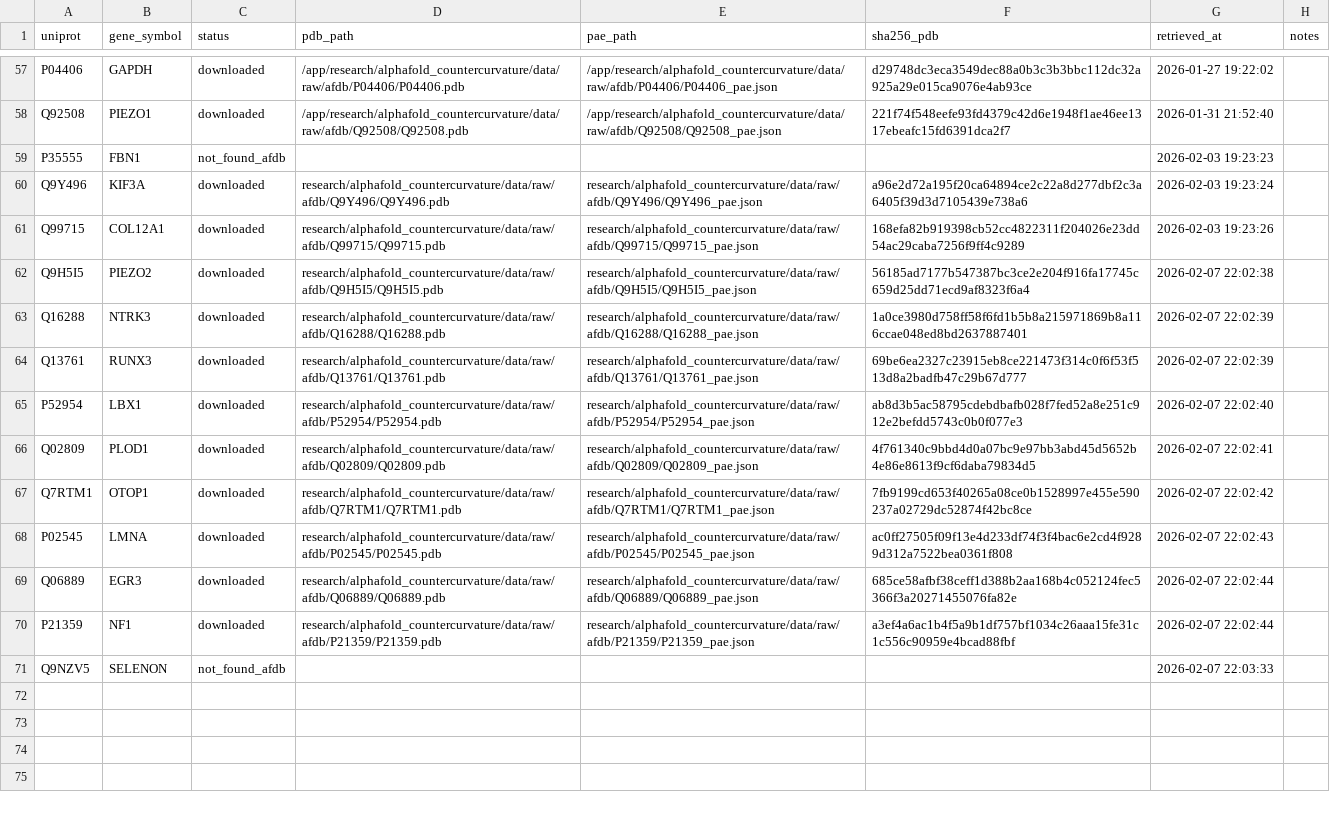
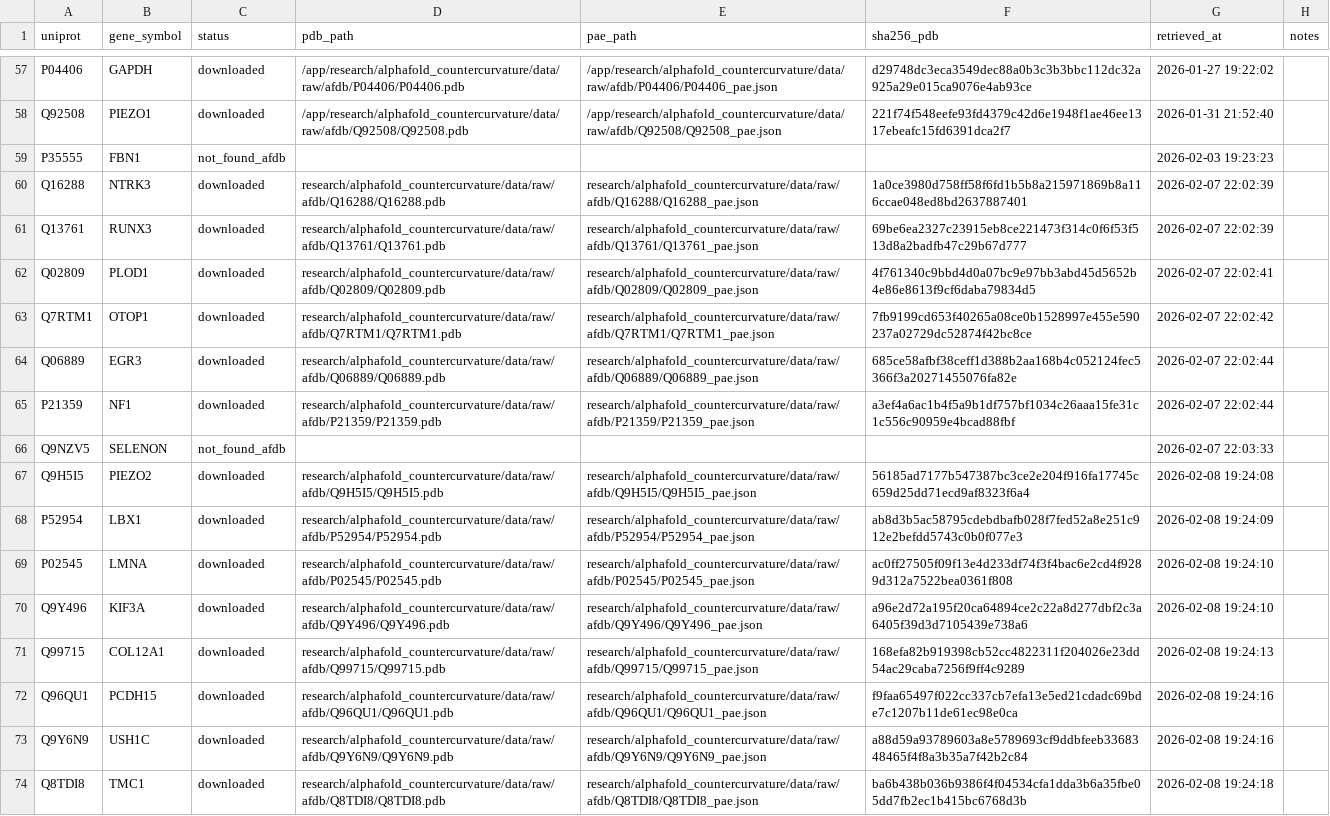
Before and after one commit to sayuj1989-ops/life, a CSV file: research/alphafold_countercurvature/data/manifest.csv, drawn as a sheet; only a part is shown, gaps mark what is left out; removed rows and columns are numbered as before the commit, all else as after; the diff names each change by its address in the sheet, - before the commit and + after, or states it on an @@ line.

```diff
--- a/research/alphafold_countercurvature/data/manifest.csv
+++ b/research/alphafold_countercurvature/data/manifest.csv
-row 60: Q9Y496 | KIF3A | downloaded | research/alphafold_countercurvature/data/raw/afdb/Q9Y496/Q9Y496.pdb | research/alphafold_countercurvature/data/raw/afdb/Q9Y496/Q9Y496_pae.json | a96e2d72a195f20ca64894ce2c22a8d277dbf2c3a6405f39d3d7105439e738a6 | 2026-02-03 19:23:24
-row 61: Q99715 | COL12A1 | downloaded | research/alphafold_countercurvature/data/raw/afdb/Q99715/Q99715.pdb | research/alphafold_countercurvature/data/raw/afdb/Q99715/Q99715_pae.json | 168efa82b919398cb52cc4822311f204026e23dd54ac29caba7256f9ff4c9289 | 2026-02-03 19:23:26
-row 62: Q9H5I5 | PIEZO2 | downloaded | research/alphafold_countercurvature/data/raw/afdb/Q9H5I5/Q9H5I5.pdb | research/alphafold_countercurvature/data/raw/afdb/Q9H5I5/Q9H5I5_pae.json | 56185ad7177b547387bc3ce2e204f916fa17745c659d25dd71ecd9af8323f6a4 | 2026-02-07 22:02:38
-row 65: P52954 | LBX1 | downloaded | research/alphafold_countercurvature/data/raw/afdb/P52954/P52954.pdb | research/alphafold_countercurvature/data/raw/afdb/P52954/P52954_pae.json | ab8d3b5ac58795cdebdbafb028f7fed52a8e251c912e2befdd5743c0b0f077e3 | 2026-02-07 22:02:40
-row 68: P02545 | LMNA | downloaded | research/alphafold_countercurvature/data/raw/afdb/P02545/P02545.pdb | research/alphafold_countercurvature/data/raw/afdb/P02545/P02545_pae.json | ac0ff27505f09f13e4d233df74f3f4bac6e2cd4f9289d312a7522bea0361f808 | 2026-02-07 22:02:43
+row 67: Q9H5I5 | PIEZO2 | downloaded | research/alphafold_countercurvature/data/raw/afdb/Q9H5I5/Q9H5I5.pdb | research/alphafold_countercurvature/data/raw/afdb/Q9H5I5/Q9H5I5_pae.json | 56185ad7177b547387bc3ce2e204f916fa17745c659d25dd71ecd9af8323f6a4 | 2026-02-08 19:24:08
+row 68: P52954 | LBX1 | downloaded | research/alphafold_countercurvature/data/raw/afdb/P52954/P52954.pdb | research/alphafold_countercurvature/data/raw/afdb/P52954/P52954_pae.json | ab8d3b5ac58795cdebdbafb028f7fed52a8e251c912e2befdd5743c0b0f077e3 | 2026-02-08 19:24:09
+row 69: P02545 | LMNA | downloaded | research/alphafold_countercurvature/data/raw/afdb/P02545/P02545.pdb | research/alphafold_countercurvature/data/raw/afdb/P02545/P02545_pae.json | ac0ff27505f09f13e4d233df74f3f4bac6e2cd4f9289d312a7522bea0361f808 | 2026-02-08 19:24:10
+row 70: Q9Y496 | KIF3A | downloaded | research/alphafold_countercurvature/data/raw/afdb/Q9Y496/Q9Y496.pdb | research/alphafold_countercurvature/data/raw/afdb/Q9Y496/Q9Y496_pae.json | a96e2d72a195f20ca64894ce2c22a8d277dbf2c3a6405f39d3d7105439e738a6 | 2026-02-08 19:24:10
+row 71: Q99715 | COL12A1 | downloaded | research/alphafold_countercurvature/data/raw/afdb/Q99715/Q99715.pdb | research/alphafold_countercurvature/data/raw/afdb/Q99715/Q99715_pae.json | 168efa82b919398cb52cc4822311f204026e23dd54ac29caba7256f9ff4c9289 | 2026-02-08 19:24:13
+row 72: Q96QU1 | PCDH15 | downloaded | research/alphafold_countercurvature/data/raw/afdb/Q96QU1/Q96QU1.pdb | research/alphafold_countercurvature/data/raw/afdb/Q96QU1/Q96QU1_pae.json | f9faa65497f022cc337cb7efa13e5ed21cdadc69bde7c1207b11de61ec98e0ca | 2026-02-08 19:24:16
+row 73: Q9Y6N9 | USH1C | downloaded | research/alphafold_countercurvature/data/raw/afdb/Q9Y6N9/Q9Y6N9.pdb | research/alphafold_countercurvature/data/raw/afdb/Q9Y6N9/Q9Y6N9_pae.json | a88d59a93789603a8e5789693cf9ddbfeeb3368348465f4f8a3b35a7f42b2c84 | 2026-02-08 19:24:16
+row 74: Q8TDI8 | TMC1 | downloaded | research/alphafold_countercurvature/data/raw/afdb/Q8TDI8/Q8TDI8.pdb | research/alphafold_countercurvature/data/raw/afdb/Q8TDI8/Q8TDI8_pae.json | ba6b438b036b9386f4f04534cfa1dda3b6a35fbe05dd7fb2ec1b415bc6768d3b | 2026-02-08 19:24:18
```
Also changed, not shown: research/alphafold_countercurvature/data/processed/candidates.csv, 5 other files.
